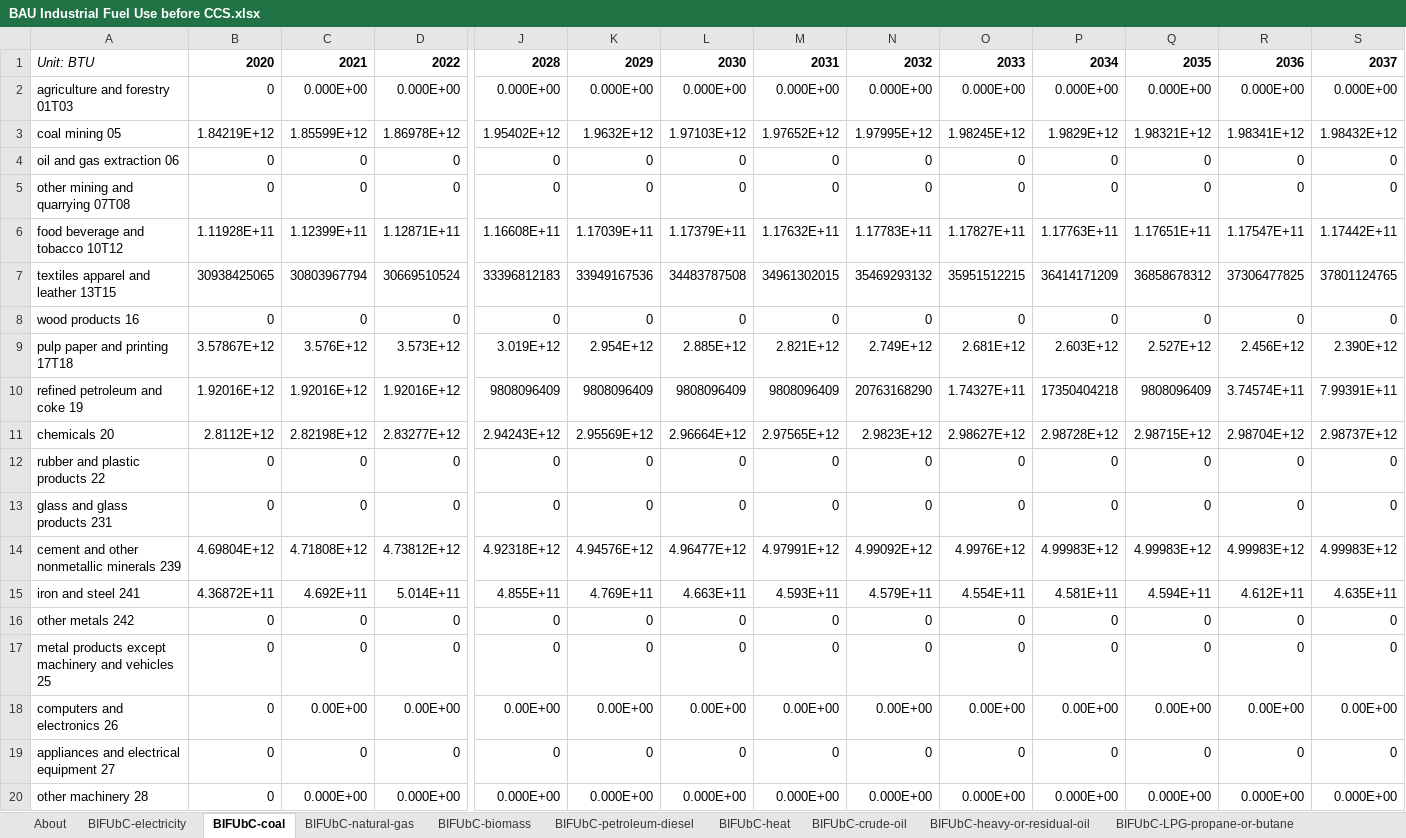
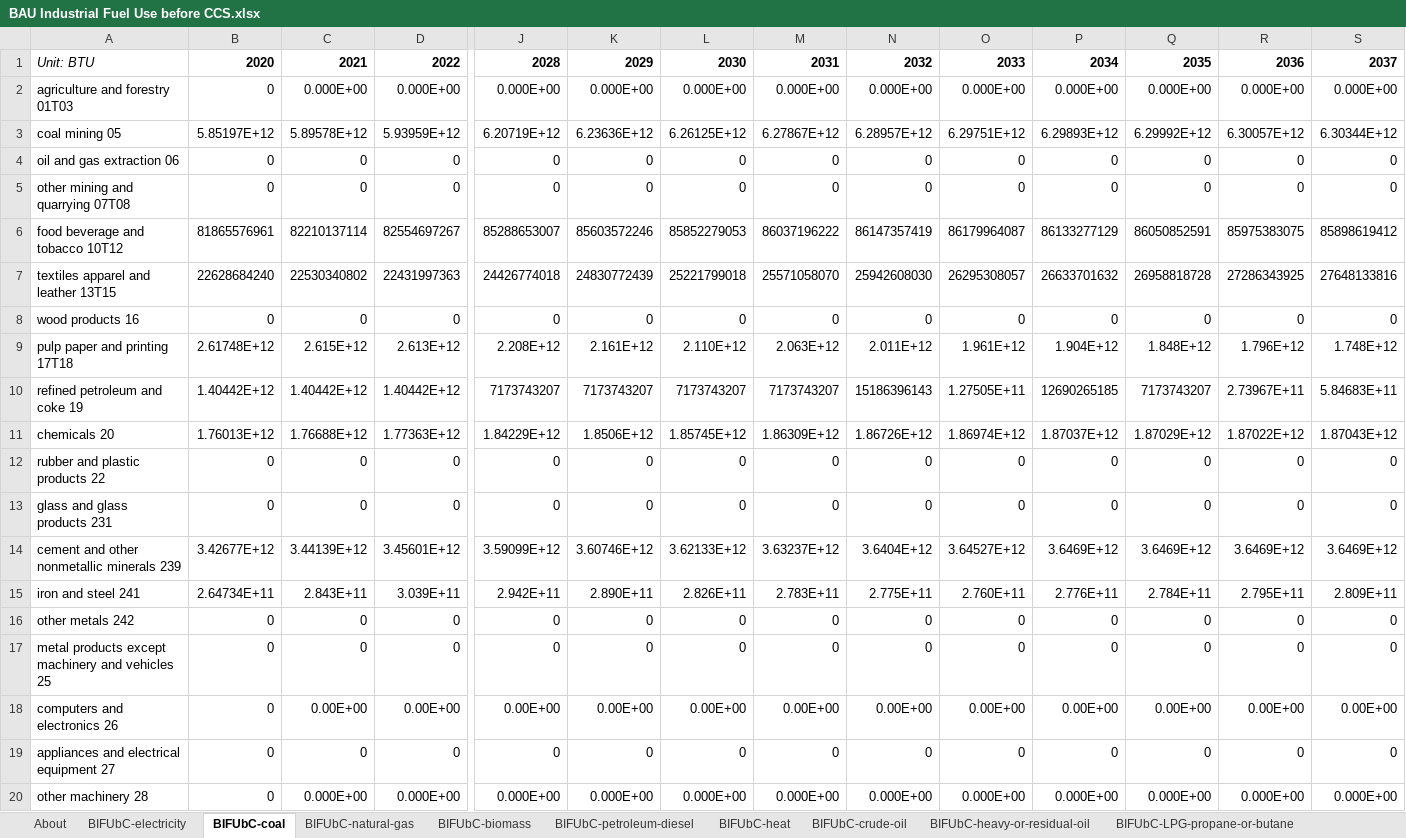
Before and after one commit to EnergyInnovation/eps-kentucky, an Excel workbook: InputData/indst/BIFUbC/BAU Industrial Fuel Use before CCS.xlsx, sheet BIFUbC-coal, drawn as a sheet; only a part is shown, gaps mark what is left out; values as stored, in another font and other column widths than the file's, no borders; removed rows and columns are numbered as before the commit, all else as after; rows hold the shown columns only; the diff covers the shown part only; the diff names each change by its address in the sheet, - before the commit and + after, or states it on an @@ line.

```diff
--- a/InputData/indst/BIFUbC/BAU Industrial Fuel Use before CCS.xlsx (sheet BIFUbC-coal)
+++ b/InputData/indst/BIFUbC/BAU Industrial Fuel Use before CCS.xlsx (sheet BIFUbC-coal)
-row 3: coal mining 05 | 1.84219E+12 | 1.85599E+12 | 1.86978E+12 | 1.95402E+12 | 1.9632E+12 | 1.97103E+12 | 1.97652E+12 | 1.97995E+12 | 1.98245E+12 | 1.9829E+12 | 1.98321E+12 | 1.98341E+12 | 1.98432E+12
+row 3: coal mining 05 | 5.85197E+12 | 5.89578E+12 | 5.93959E+12 | 6.20719E+12 | 6.23636E+12 | 6.26125E+12 | 6.27867E+12 | 6.28957E+12 | 6.29751E+12 | 6.29893E+12 | 6.29992E+12 | 6.30057E+12 | 6.30344E+12
-row 6: food beverage and tobacco 10T12 | 1.11928E+11 | 1.12399E+11 | 1.12871E+11 | 1.16608E+11 | 1.17039E+11 | 1.17379E+11 | 1.17632E+11 | 1.17783E+11 | 1.17827E+11 | 1.17763E+11 | 1.17651E+11 | 1.17547E+11 | 1.17442E+11
-row 7: textiles apparel and leather 13T15 | 30938425065 | 30803967794 | 30669510524 | 33396812183 | 33949167536 | 34483787508 | 34961302015 | 35469293132 | 35951512215 | 36414171209 | 36858678312 | 37306477825 | 37801124765
+row 6: food beverage and tobacco 10T12 | 81865576961 | 82210137114 | 82554697267 | 85288653007 | 85603572246 | 85852279053 | 86037196222 | 86147357419 | 86179964087 | 86133277129 | 86050852591 | 85975383075 | 85898619412
+row 7: textiles apparel and leather 13T15 | 22628684240 | 22530340802 | 22431997363 | 24426774018 | 24830772439 | 25221799018 | 25571058070 | 25942608030 | 26295308057 | 26633701632 | 26958818728 | 27286343925 | 27648133816
-row 9: pulp paper and printing 17T18 | 3.57867E+12 | 3.576E+12 | 3.573E+12 | 3.019E+12 | 2.954E+12 | 2.885E+12 | 2.821E+12 | 2.749E+12 | 2.681E+12 | 2.603E+12 | 2.527E+12 | 2.456E+12 | 2.390E+12
+row 9: pulp paper and printing 17T18 | 2.61748E+12 | 2.615E+12 | 2.613E+12 | 2.208E+12 | 2.161E+12 | 2.110E+12 | 2.063E+12 | 2.011E+12 | 1.961E+12 | 1.904E+12 | 1.848E+12 | 1.796E+12 | 1.748E+12
-B10: 1.92016E+12
+B10: 1.40442E+12
-C10: 1.92016E+12
+C10: 1.40442E+12
-D10: 1.92016E+12
+D10: 1.40442E+12
-J10: 9808096409
+J10: 7173743207
-K10: 9808096409
+K10: 7173743207
-L10: 9808096409
+L10: 7173743207
-M10: 9808096409
+M10: 7173743207
-N10: 20763168290
+N10: 15186396143
-O10: 1.74327E+11
+O10: 1.27505E+11
-P10: 17350404218
+P10: 12690265185
-Q10: 9808096409
+Q10: 7173743207
-R10: 3.74574E+11
+R10: 2.73967E+11
-S10: 7.99391E+11
+S10: 5.84683E+11
-row 11: chemicals 20 | 2.8112E+12 | 2.82198E+12 | 2.83277E+12 | 2.94243E+12 | 2.95569E+12 | 2.96664E+12 | 2.97565E+12 | 2.9823E+12 | 2.98627E+12 | 2.98728E+12 | 2.98715E+12 | 2.98704E+12 | 2.98737E+12
+row 11: chemicals 20 | 1.76013E+12 | 1.76688E+12 | 1.77363E+12 | 1.84229E+12 | 1.8506E+12 | 1.85745E+12 | 1.86309E+12 | 1.86726E+12 | 1.86974E+12 | 1.87037E+12 | 1.87029E+12 | 1.87022E+12 | 1.87043E+12
-row 14: cement and other nonmetallic minerals 239 | 4.69804E+12 | 4.71808E+12 | 4.73812E+12 | 4.92318E+12 | 4.94576E+12 | 4.96477E+12 | 4.97991E+12 | 4.99092E+12 | 4.9976E+12 | 4.99983E+12 | 4.99983E+12 | 4.99983E+12 | 4.99983E+12
-row 15: iron and steel 241 | 4.36872E+11 | 4.692E+11 | 5.014E+11 | 4.855E+11 | 4.769E+11 | 4.663E+11 | 4.593E+11 | 4.579E+11 | 4.554E+11 | 4.581E+11 | 4.594E+11 | 4.612E+11 | 4.635E+11
+row 14: cement and other nonmetallic minerals 239 | 3.42677E+12 | 3.44139E+12 | 3.45601E+12 | 3.59099E+12 | 3.60746E+12 | 3.62133E+12 | 3.63237E+12 | 3.6404E+12 | 3.64527E+12 | 3.6469E+12 | 3.6469E+12 | 3.6469E+12 | 3.6469E+12
+row 15: iron and steel 241 | 2.64734E+11 | 2.843E+11 | 3.039E+11 | 2.942E+11 | 2.890E+11 | 2.826E+11 | 2.783E+11 | 2.775E+11 | 2.760E+11 | 2.776E+11 | 2.784E+11 | 2.795E+11 | 2.809E+11
```
Also changed, not shown: 13 edited cells elsewhere in this sheet, sheet BIFUbC-natural-gas, sheet BIFUbC-electricity, sheet BIFUbC-petroleum-diesel, sheet BIFUbC-biomass, 24 other files.
